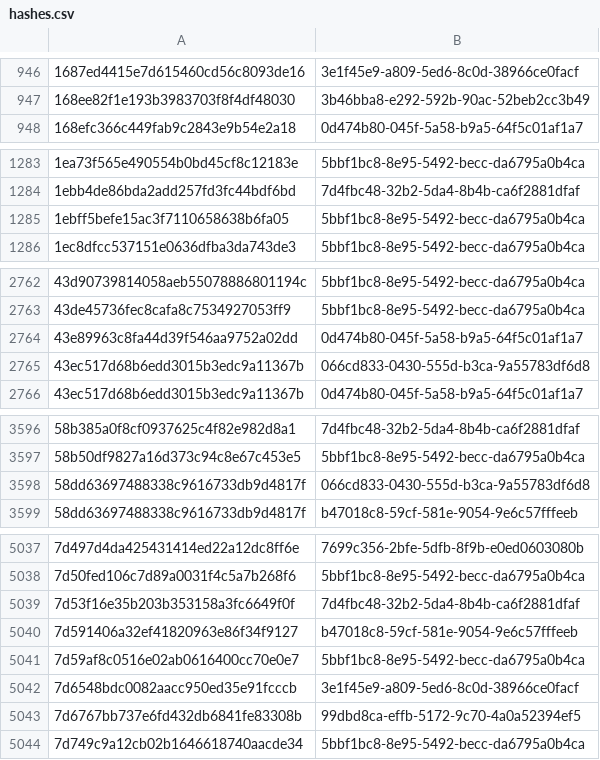
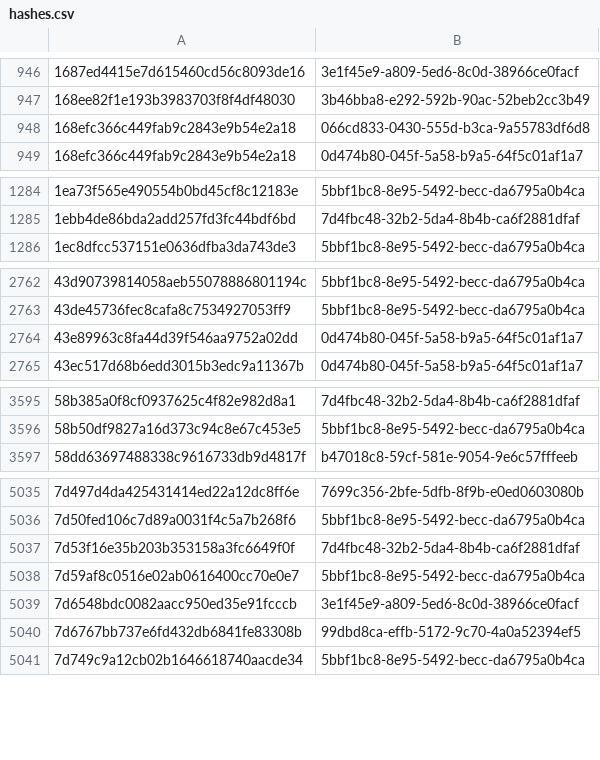
Before and after one commit to AliceGrey/c2magnet-feed, a CSV file: misp/hashes.csv, drawn as a sheet; only a part is shown, gaps mark what is left out; the diff covers the shown part only.

```diff
--- a/misp/hashes.csv
+++ b/misp/hashes.csv
@@ -947,2 +947,3 @@
 168ee82f1e193b3983703f8f4df48030,3b46bba8-e292-592b-90ac-52beb2cc3b49
+168efc366c449fab9c2843e9b54e2a18,066cd833-0430-555d-b3ca-9a55783df6d8
 168efc366c449fab9c2843e9b54e2a18,0d474b80-045f-5a58-b9a5-64f5c01af1a7
@@ -1284,3 +1285,2 @@
 1ebb4de86bda2add257fd3fc44bdf6bd,7d4fbc48-32b2-5da4-8b4b-ca6f2881dfaf
-1ebff5befe15ac3f7110658638b6fa05,5bbf1bc8-8e95-5492-becc-da6795a0b4ca
 1ec8dfcc537151e0636dfba3da743de3,5bbf1bc8-8e95-5492-becc-da6795a0b4ca
@@ -2764,3 +2764,2 @@
 43e89963c8fa44d39f546aa9752a02dd,0d474b80-045f-5a58-b9a5-64f5c01af1a7
-43ec517d68b6edd3015b3edc9a11367b,066cd833-0430-555d-b3ca-9a55783df6d8
 43ec517d68b6edd3015b3edc9a11367b,0d474b80-045f-5a58-b9a5-64f5c01af1a7
@@ -3597,3 +3596,2 @@
 58b50df9827a16d373c94c8e67c453e5,5bbf1bc8-8e95-5492-becc-da6795a0b4ca
-58dd63697488338c9616733db9d4817f,066cd833-0430-555d-b3ca-9a55783df6d8
 58dd63697488338c9616733db9d4817f,b47018c8-59cf-581e-9054-9e6c57fffeeb
@@ -5039,3 +5037,2 @@
 7d53f16e35b203b353158a3fc6649f0f,7d4fbc48-32b2-5da4-8b4b-ca6f2881dfaf
-7d591406a32ef41820963e86f34f9127,b47018c8-59cf-581e-9054-9e6c57fffeeb
 7d59af8c0516e02ab0616400cc70e0e7,5bbf1bc8-8e95-5492-becc-da6795a0b4ca
```
Also changed, not shown: 2 added rows and 4 removed rows elsewhere in this file, 31 other files.
